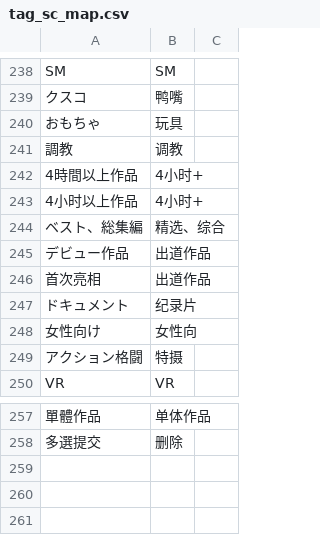
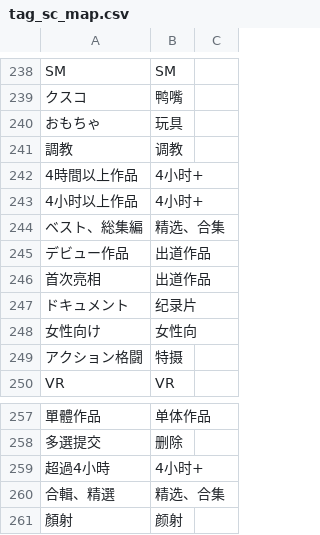
Before and after one commit to yyymess/AV_Data_Capture, a CSV file: data/tag_sc_map.csv, drawn as a sheet; only a part is shown, gaps mark what is left out; the diff names each change by its address in the sheet, - before the commit and + after, or states it on an @@ line.

```diff
--- a/data/tag_sc_map.csv
+++ b/data/tag_sc_map.csv
-B244: 精选、综合
+B244: 精选、合集
+row 259: 超過4小時 | 4小时+
+row 260: 合輯、精選 | 精选、合集
+row 261: 顏射 | 颜射
```
Also changed, not shown: 6 other files.
